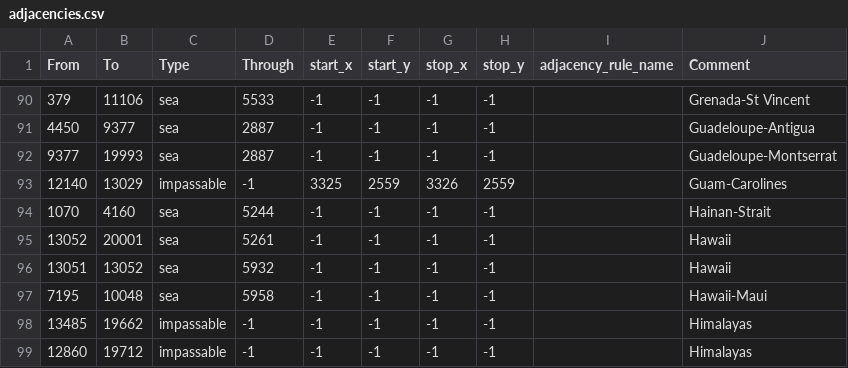
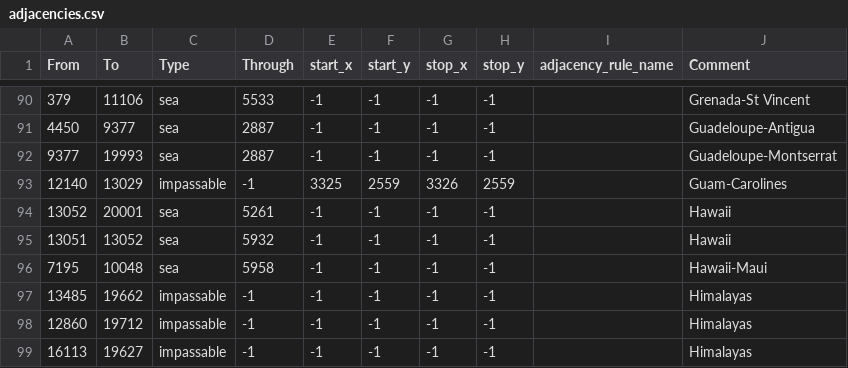
Before and after one commit to czxieddan/APE, a CSV file: map/adjacencies.csv, drawn as a sheet; only a part is shown, gaps mark what is left out; the shorter side is filled out with more unchanged rows.

```diff
--- a/map/adjacencies.csv
+++ b/map/adjacencies.csv
@@ -93,3 +93,2 @@ From;To;Type;Through;start_x;start_y;stop_x;stop_y;adjacency_rule_name;Comment
 12140;13029;impassable;-1;3325;2559;3326;2559;;Guam-Carolines
-1070;4160;sea;5244;-1;-1;-1;-1;;Hainan-Strait
 13052;20001;sea;5261;-1;-1;-1;-1;;Hawaii
```
Also changed, not shown: 58 other files.
